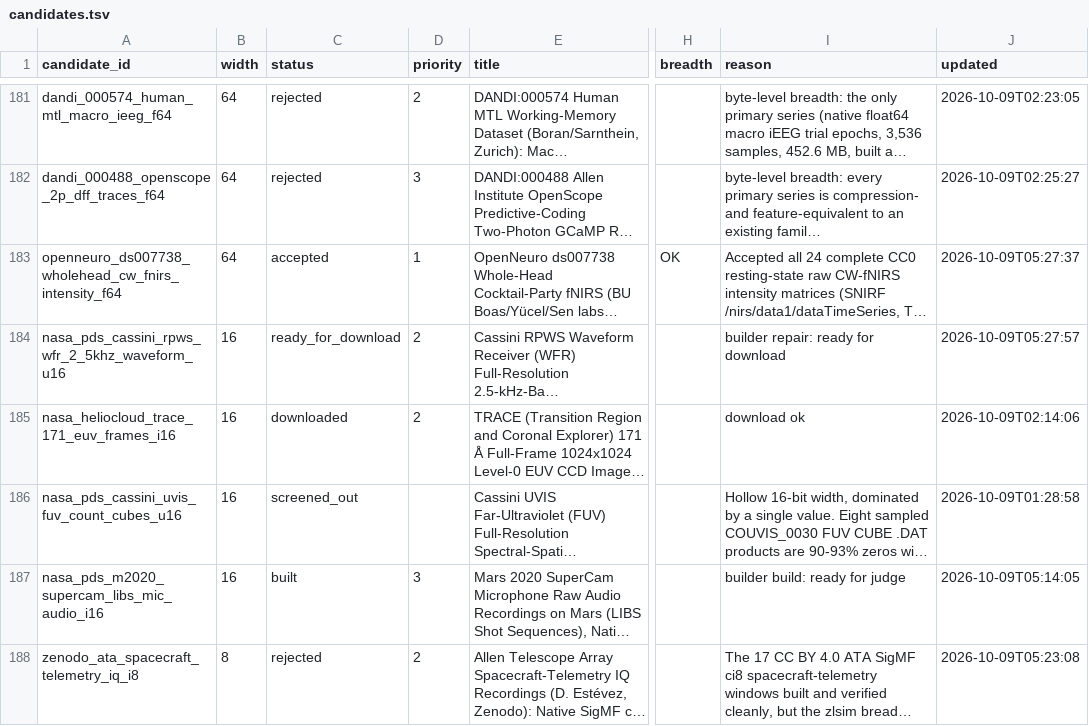
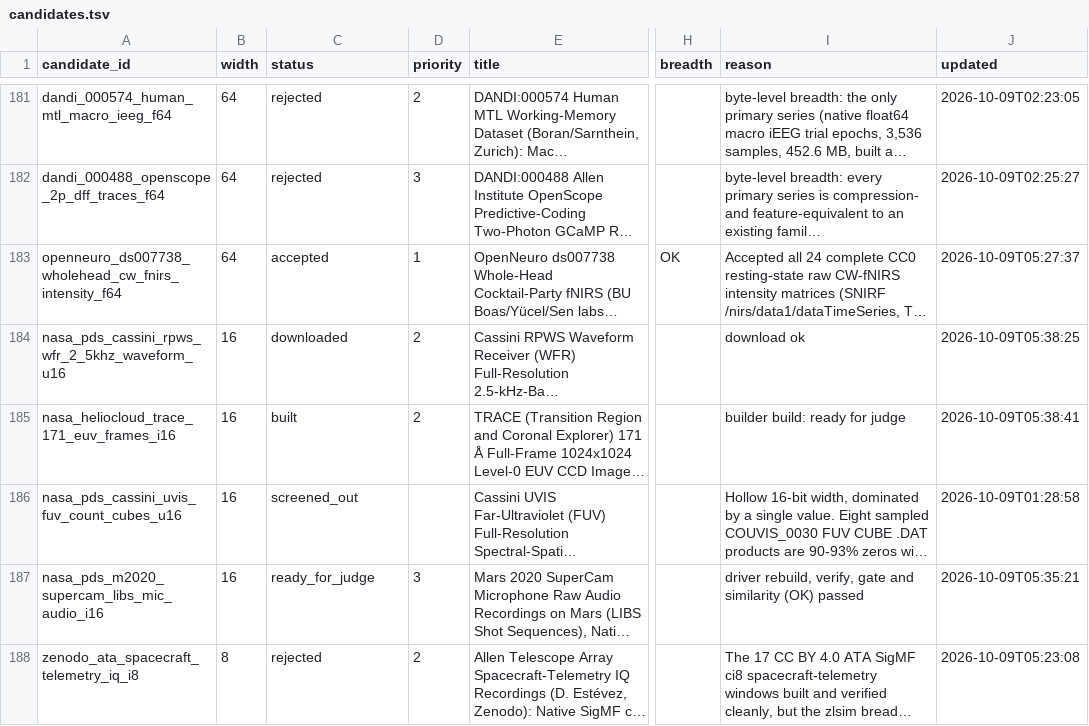
Before and after one commit to Cyan4973/public_datasets_collection, a TSV file: pipeline/candidates.tsv, drawn as a sheet; only a part is shown, gaps mark what is left out; long unchanged cells end in …; the diff covers the shown part only; the diff names each change by its address in the sheet, - before the commit and + after, or states it on an @@ line.

```diff
--- a/pipeline/candidates.tsv
+++ b/pipeline/candidates.tsv
-C184 (status): ready_for_download
+C184 (status): downloaded
-I184 (reason): builder repair: ready for download
+I184 (reason): download ok
-J184 (updated): 2026-10-09T05:27:57
+J184 (updated): 2026-10-09T05:38:25
-C185 (status): downloaded
+C185 (status): built
-I185 (reason): download ok
+I185 (reason): builder build: ready for judge
-J185 (updated): 2026-10-09T02:14:06
+J185 (updated): 2026-10-09T05:38:41
-C187 (status): built
+C187 (status): ready_for_judge
-I187 (reason): builder build: ready for judge
+I187 (reason): driver rebuild, verify, gate and similarity (OK) passed
-J187 (updated): 2026-10-09T05:14:05
+J187 (updated): 2026-10-09T05:35:21
```
Also changed, not shown: 11 edited cells elsewhere in this file, attempts/dataset_status.tsv, pipeline/breadth_keys.tsv, 14 other files.
